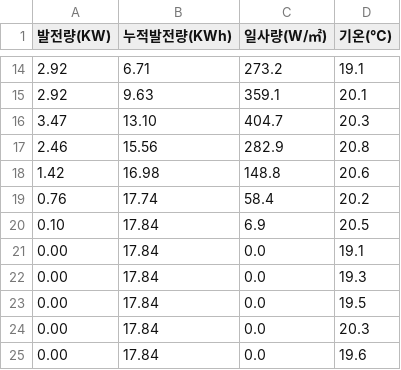
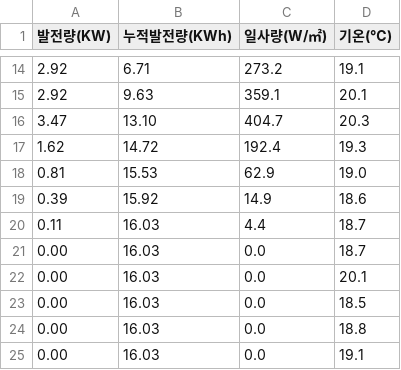
Before and after one commit to phu92/solar_db, a CSV file: 울산.csv, drawn as a sheet; only a part is shown, gaps mark what is left out; removed rows and columns are numbered as before the commit, all else as after; the diff names each change by its address in the sheet, - before the commit and + after, or states it on an @@ line.

```diff
--- a/울산.csv
+++ b/울산.csv
-row 17: 2.46 | 15.56 | 282.9 | 20.8
-row 18: 1.42 | 16.98 | 148.8 | 20.6
-row 19: 0.76 | 17.74 | 58.4 | 20.2
-row 20: 0.10 | 17.84 | 6.9 | 20.5
+row 17: 1.62 | 14.72 | 192.4 | 19.3
+row 18: 0.81 | 15.53 | 62.9 | 19.0
+row 19: 0.39 | 15.92 | 14.9 | 18.6
+row 20: 0.11 | 16.03 | 4.4 | 18.7
-B21:B25 (누적발전량(KWh)): 17.84
+B21:B25 (누적발전량(KWh)): 16.03
-D21 (기온(℃)): 19.1
+D21 (기온(℃)): 18.7
-D22 (기온(℃)): 19.3
+D22 (기온(℃)): 20.1
-D23 (기온(℃)): 19.5
+D23 (기온(℃)): 18.5
-D24 (기온(℃)): 20.3
+D24 (기온(℃)): 18.8
-D25 (기온(℃)): 19.6
+D25 (기온(℃)): 19.1
```
Also changed, not shown: my_df.csv, 경남.csv, 3 other files.
